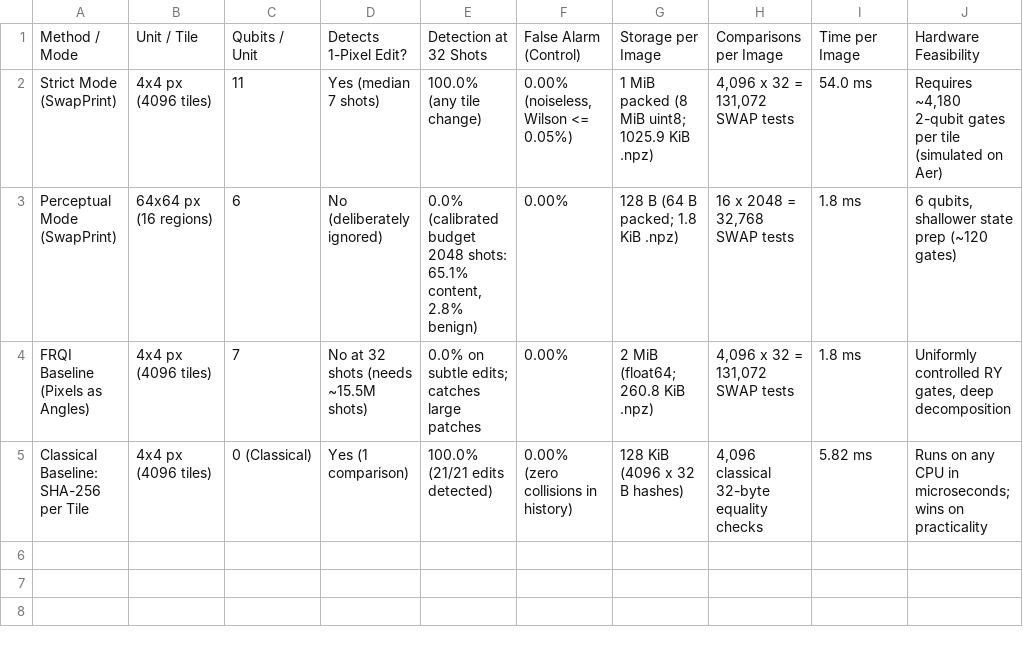
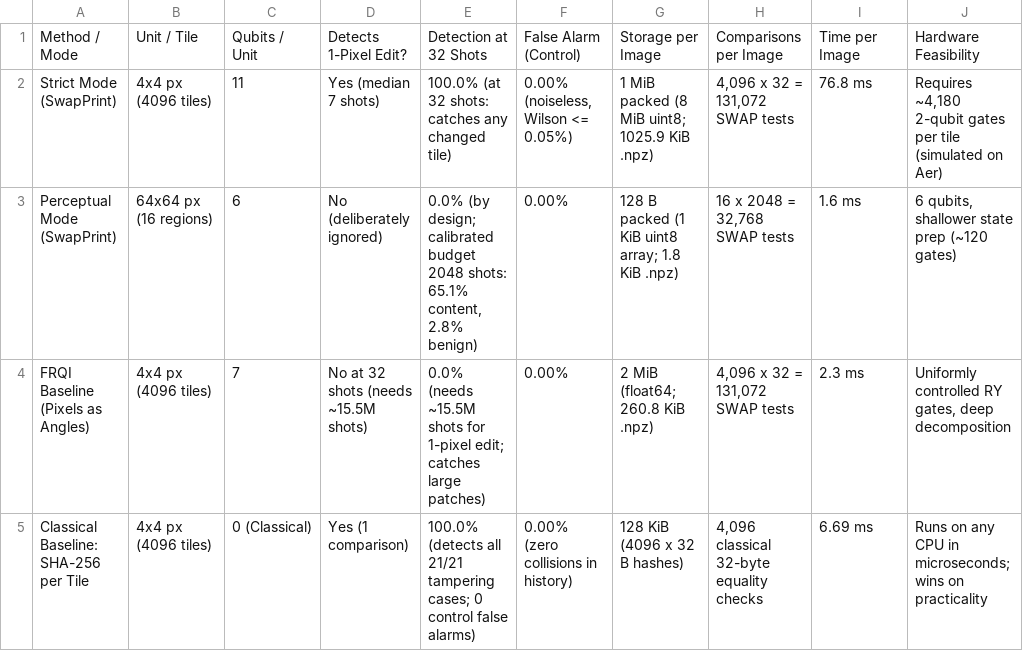
Before and after one commit to darshanrajagoli/qff_bits_sardines, a CSV file: experiments/figures/baseline_table.csv, drawn as a sheet.

Commit message:
E5: demo video script in docs/DEMO_SCRIPT.md and storyboard.json; T1 baseline table updates

```diff
--- a/experiments/figures/baseline_table.csv
+++ b/experiments/figures/baseline_table.csv
@@ -1,5 +1,5 @@
 Method / Mode,Unit / Tile,Qubits / Unit,Detects 1-Pixel Edit?,Detection at 32 Shots,False Alarm (Control),Storage per Image,Comparisons per Image,Time per Image,Hardware Feasibility
-Strict Mode (SwapPrint),4x4 px (4096 tiles),11,Yes (median 7 shots),100.0% (any tile change),"0.00% (noiseless, Wilson <= 0.05%)",1 MiB packed (8 MiB uint8; 1025.9 KiB .npz),"4,096 x 32 = 131,072 SWAP tests",54.0 ms,"Requires ~4,180 2-qubit gates per tile (simulated on Aer)"
-Perceptual Mode (SwapPrint),64x64 px (16 regions),6,No (deliberately ignored),"0.0% (calibrated budget 2048 shots: 65.1% content, 2.8% benign)",0.00%,128 B (64 B packed; 1.8 KiB .npz),"16 x 2048 = 32,768 SWAP tests",1.8 ms,"6 qubits, shallower state prep (~120 gates)"
-FRQI Baseline (Pixels as Angles),4x4 px (4096 tiles),7,No at 32 shots (needs ~15.5M shots),0.0% on subtle edits; catches large patches,0.00%,2 MiB (float64; 260.8 KiB .npz),"4,096 x 32 = 131,072 SWAP tests",1.8 ms,"Uniformly controlled RY gates, deep decomposition"
-Classical Baseline: SHA-256 per Tile,4x4 px (4096 tiles),0 (Classical),Yes (1 comparison),100.0% (21/21 edits detected),0.00% (zero collisions in history),128 KiB (4096 x 32 B hashes),"4,096 classical 32-byte equality checks",5.82 ms,Runs on any CPU in microseconds; wins on practicality
+Strict Mode (SwapPrint),4x4 px (4096 tiles),11,Yes (median 7 shots),100.0% (at 32 shots: catches any changed tile),"0.00% (noiseless, Wilson <= 0.05%)",1 MiB packed (8 MiB uint8; 1025.9 KiB .npz),"4,096 x 32 = 131,072 SWAP tests",76.8 ms,"Requires ~4,180 2-qubit gates per tile (simulated on Aer)"
+Perceptual Mode (SwapPrint),64x64 px (16 regions),6,No (deliberately ignored),"0.0% (by design; calibrated budget 2048 shots: 65.1% content, 2.8% benign)",0.00%,128 B packed (1 KiB uint8 array; 1.8 KiB .npz),"16 x 2048 = 32,768 SWAP tests",1.6 ms,"6 qubits, shallower state prep (~120 gates)"
+FRQI Baseline (Pixels as Angles),4x4 px (4096 tiles),7,No at 32 shots (needs ~15.5M shots),0.0% (needs ~15.5M shots for 1-pixel edit; catches large patches),0.00%,2 MiB (float64; 260.8 KiB .npz),"4,096 x 32 = 131,072 SWAP tests",2.3 ms,"Uniformly controlled RY gates, deep decomposition"
+Classical Baseline: SHA-256 per Tile,4x4 px (4096 tiles),0 (Classical),Yes (1 comparison),100.0% (detects all 21/21 tampering cases; 0 control false alarms),0.00% (zero collisions in history),128 KiB (4096 x 32 B hashes),"4,096 classical 32-byte equality checks",6.69 ms,Runs on any CPU in microseconds; wins on practicality
```
Also changed, not shown: 5 other files.
